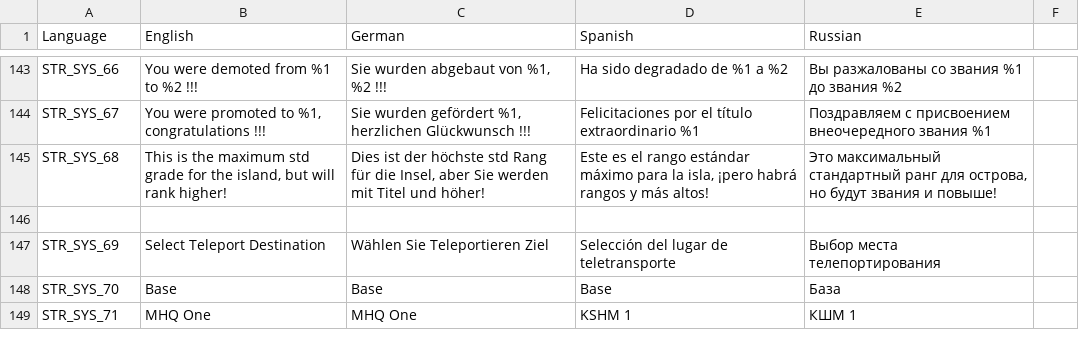
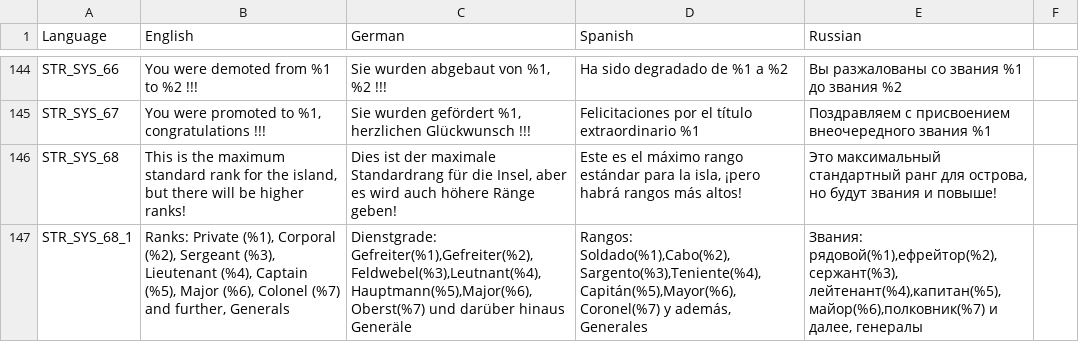
Before and after one commit to sygsky/Domination-for-Red-Engineers-server, a CSV file: stringtable.csv, drawn as a sheet; only a part is shown, gaps mark what is left out; the shorter side is filled out with more unchanged rows; the diff covers the shown part only.

```diff
--- a/stringtable.csv
+++ b/stringtable.csv
@@ -144,2 +145,3 @@ STR_SYS_66,You were demoted from %1 to %2 !!!,"Sie wurden abgebaut von %1, %2 !!
 STR_SYS_67,"You were promoted to %1, congratulations !!!","Sie wurden gefördert %1, herzlichen Glückwunsch !!!",Felicitaciones por el título extraordinario %1,Поздравляем с присвоением внеочередного звания %1
-STR_SYS_68,"This is the maximum std grade for the island, but will rank higher!","Dies ist der höchste std Rang für die Insel, aber Sie werden mit Titel und höher!","Este es el rango estándar máximo para la isla, ¡pero habrá rangos y más altos!","Это максимальный стандартный ранг для острова, но будут звания и повыше!"
+STR_SYS_68,"This is the maximum standard rank for the island, but there will be higher ranks!","Dies ist der maximale Standardrang für die Insel, aber es wird auch höhere Ränge geben!","Este es el máximo rango estándar para la isla, ¡pero habrá rangos más altos!","Это максимальный стандартный ранг для острова, но будут звания и повыше!"
+STR_SYS_68_1,"Ranks: Private (%1), Corporal (%2), Sergeant (%3), Lieutenant (%4), Captain (%5), Major (%6), Colonel (%7) and further, Generals","Dienstgrade: Gefreiter(%1),Gefreiter(%2),Feldwebel(%3),Leutnant(%4),Hauptmann(%5),Major(%6),Oberst(%7) und darüber hinaus Generäle","Rangos: Soldado(%1),Cabo(%2),Sargento(%3),Teniente(%4),Capitán(%5),Mayor(%6),Coronel(%7) y además, Generales","Звания: рядовой(%1),ефрейтор(%2),сержант(%3), лейтенант(%4),капитан(%5),майор(%6),полковник(%7) и далее, генералы"
```
Also changed, not shown: 5 added rows and 20 edited cells elsewhere in this file, 33 other files.
